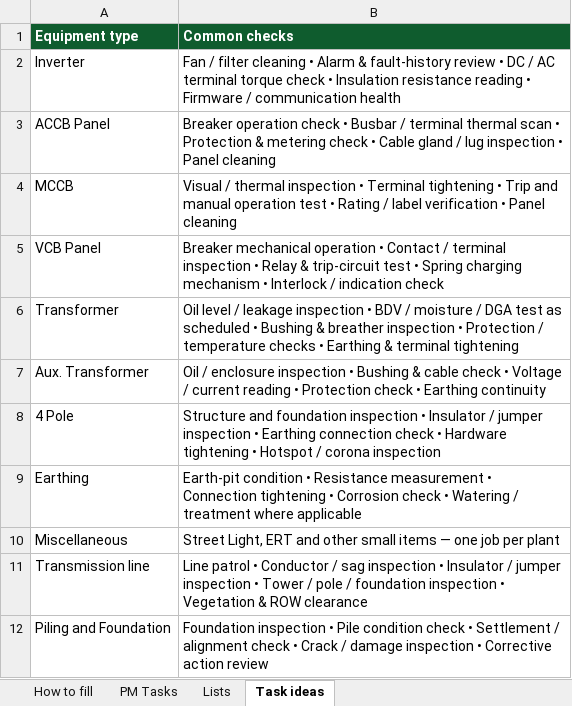
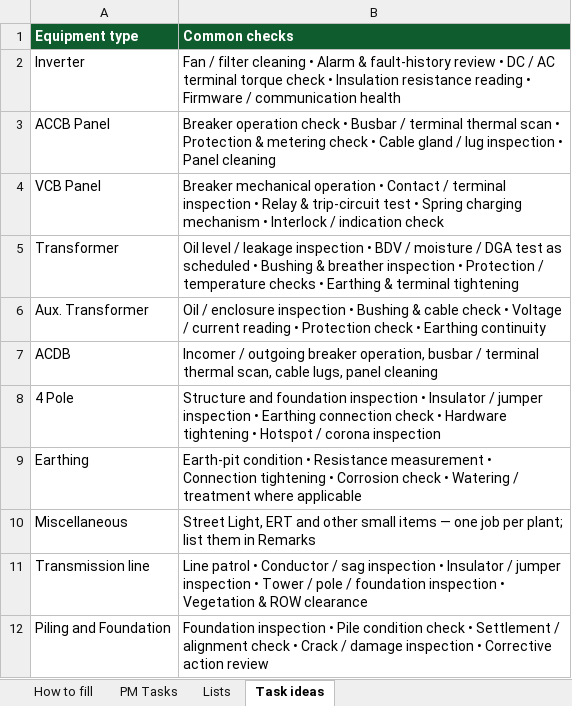
Before and after one commit to Solar91-onm/Solar91-ONM, an Excel workbook: frontend/static/templates/PM_Plant_Side_Template.xlsx, sheet Task ideas, drawn as a sheet; only a part is shown; values as stored, in another font and other column widths than the file's, no borders; removed rows and columns are numbered as before the commit, all else as after; the diff names each change by its address in the sheet, - before the commit and + after, or states it on an @@ line.

```diff
--- a/frontend/static/templates/PM_Plant_Side_Template.xlsx (sheet Task ideas)
+++ b/frontend/static/templates/PM_Plant_Side_Template.xlsx (sheet Task ideas)
-row 4: MCCB | Visual / thermal inspection • Terminal tightening • Trip and manual operation test • Rating / label verification • Panel cleaning
+row 7: ACDB | Incomer / outgoing breaker operation, busbar / terminal thermal scan, cable lugs, panel cleaning
-B10 (Common checks): …job per plant
+B10 (Common checks): …job per plant; list them in Remarks
```
Also changed, not shown: sheet PM Tasks, sheet Lists, sheet How to fill, frontend/static/templates/PM_GSS_Side_Template.xlsx, 14 other files.
